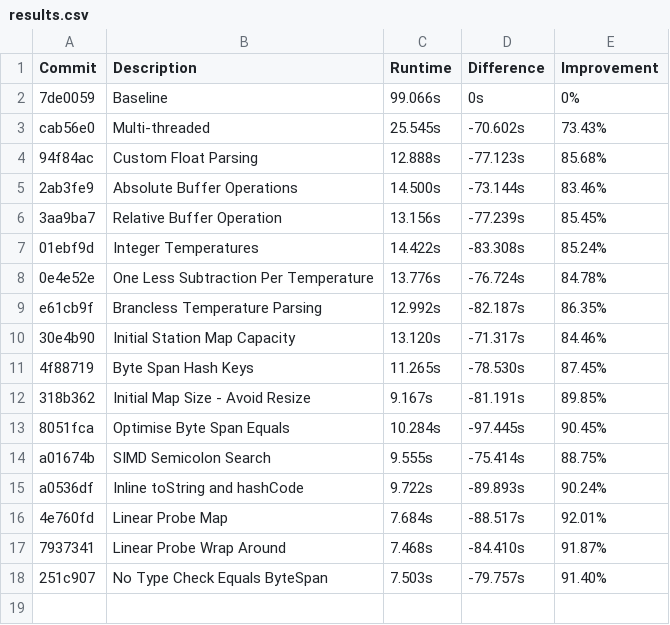
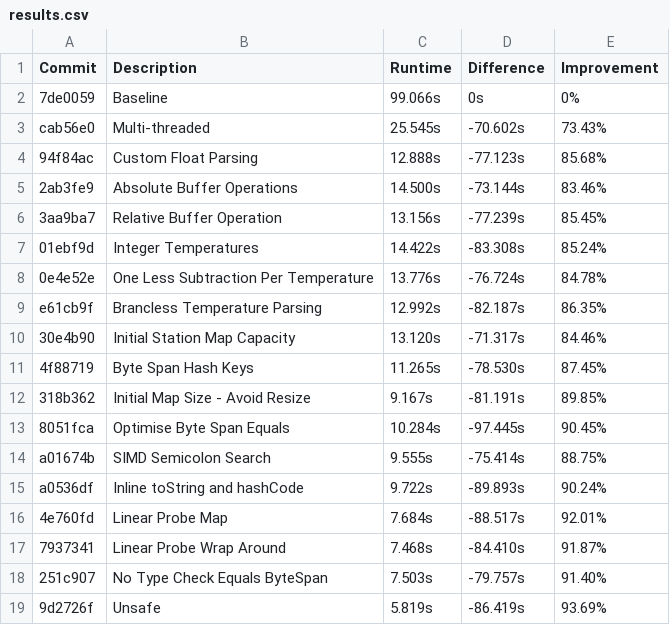
Before and after one commit to piggottdev/obrc, a CSV file: results.csv, drawn as a sheet; the diff names each change by its address in the sheet, - before the commit and + after, or states it on an @@ line.

```diff
--- a/results.csv
+++ b/results.csv
+row 19: 9d2726f | Unsafe | 5.819s | -86.419s | 93.69%
```
Also changed, not shown: 1 other file.
